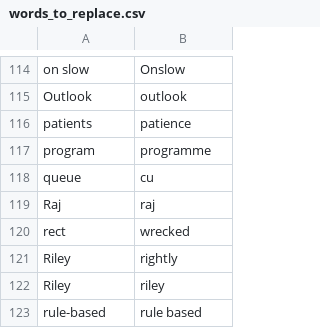
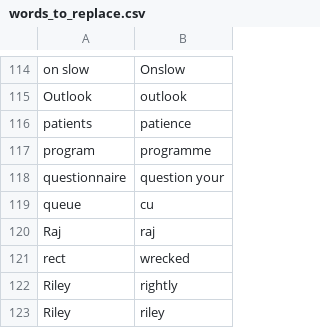
Before and after one commit to nriley/talon_community, a CSV file: settings/words_to_replace.csv, drawn as a sheet; only a part is shown, gaps mark what is left out; the shorter side is filled out with more unchanged rows.

Commit message:
Got this misrecognition multiple times in the past day.

```diff
--- a/settings/words_to_replace.csv
+++ b/settings/words_to_replace.csv
@@ -117,2 +117,3 @@ patients,patience
 program,programme
+questionnaire,question your
 queue,cu
```
